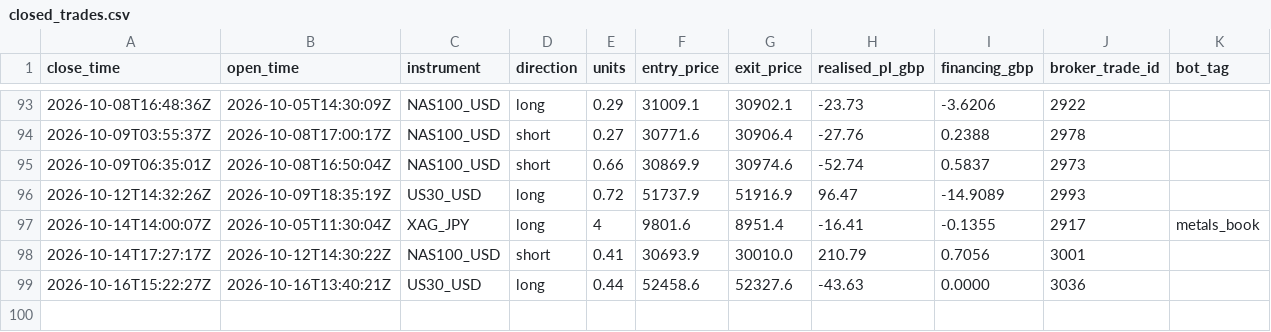
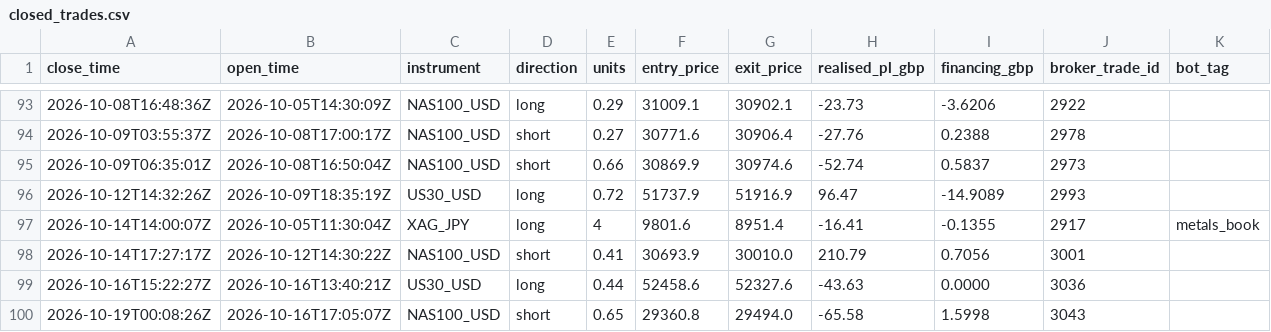
Before and after one commit to jagoh41/fleet-track-record, a CSV file: data/closed_trades.csv, drawn as a sheet; only a part is shown, gaps mark what is left out; the diff names each change by its address in the sheet, - before the commit and + after, or states it on an @@ line.

Commit message:
Refresh 2026-10-19T00:17Z: 99 closed trades, balance 2042.20

```diff
--- a/data/closed_trades.csv
+++ b/data/closed_trades.csv
+row 100: 2026-10-19T00:08:26Z | 2026-10-16T17:05:07Z | NAS100_USD | short | 0.65 | 29360.8 | 29494.0 | -65.58 | 1.5998 | 3043
```
Also changed, not shown: data/equity.csv, data/nav.csv, 2 other files.
